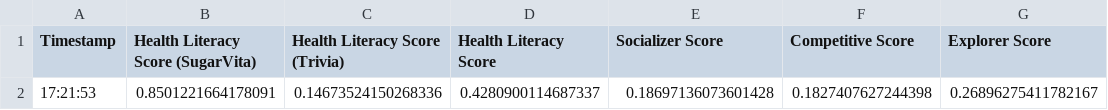
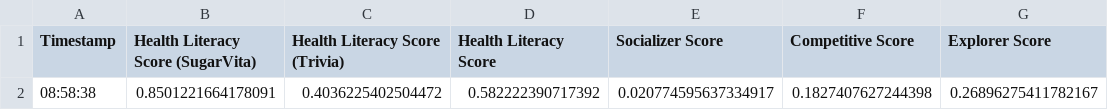
Before and after one commit to oaglazunova/Interoperable-and-modular-HDT-system-prototype, a CSV file: digital_twin_results.csv, drawn as a sheet; removed rows and columns are numbered as before the commit, all else as after; the diff names each change by its address in the sheet, - before the commit and + after, or states it on an @@ line.

```diff
--- a/digital_twin_results.csv
+++ b/digital_twin_results.csv
-row 2: 17:21:53 | 0.8501221664178091 | 0.14673524150268336 | 0.4280900114687337 | 0.18697136073601428 | 0.1827407627244398 | 0.26896275411782167
+row 2: 08:58:38 | 0.8501221664178091 | 0.4036225402504472 | 0.582222390717392 | 0.020774595637334917 | 0.1827407627244398 | 0.26896275411782167
```
Also changed, not shown: 1 other file.
